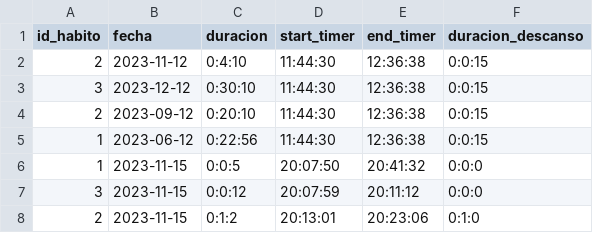
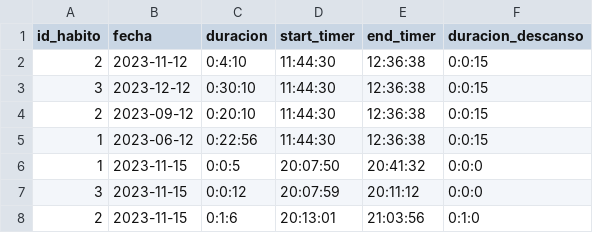
Before and after one commit to Gabriel-Sanchez/AppHabitos, a CSV file: registros/historial_habitos.csv, drawn as a sheet.

```diff
--- a/registros/historial_habitos.csv
+++ b/registros/historial_habitos.csv
@@ -7,2 +7,2 @@ id_habito,fecha,duracion,start_timer,end_timer,duracion_descanso
 3,2023-11-15,0:0:12,20:07:59,20:11:12,0:0:0
-2,2023-11-15,0:1:2,20:13:01,20:23:06,0:1:0
+2,2023-11-15,0:1:6,20:13:01,21:03:56,0:1:0
```
Also changed, not shown: 1 other file.
